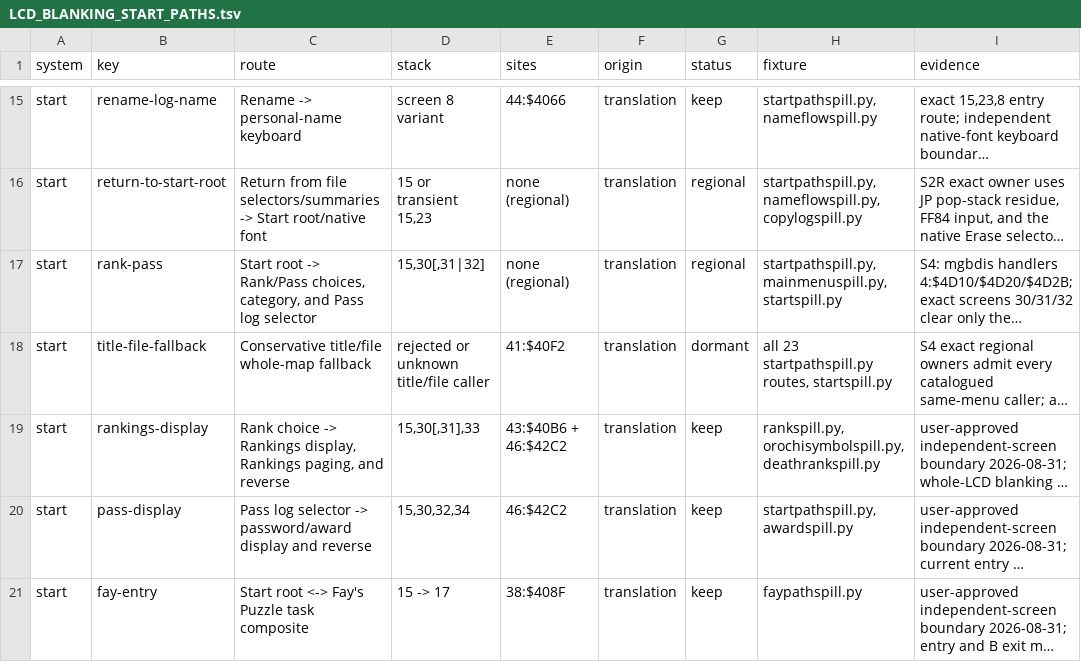
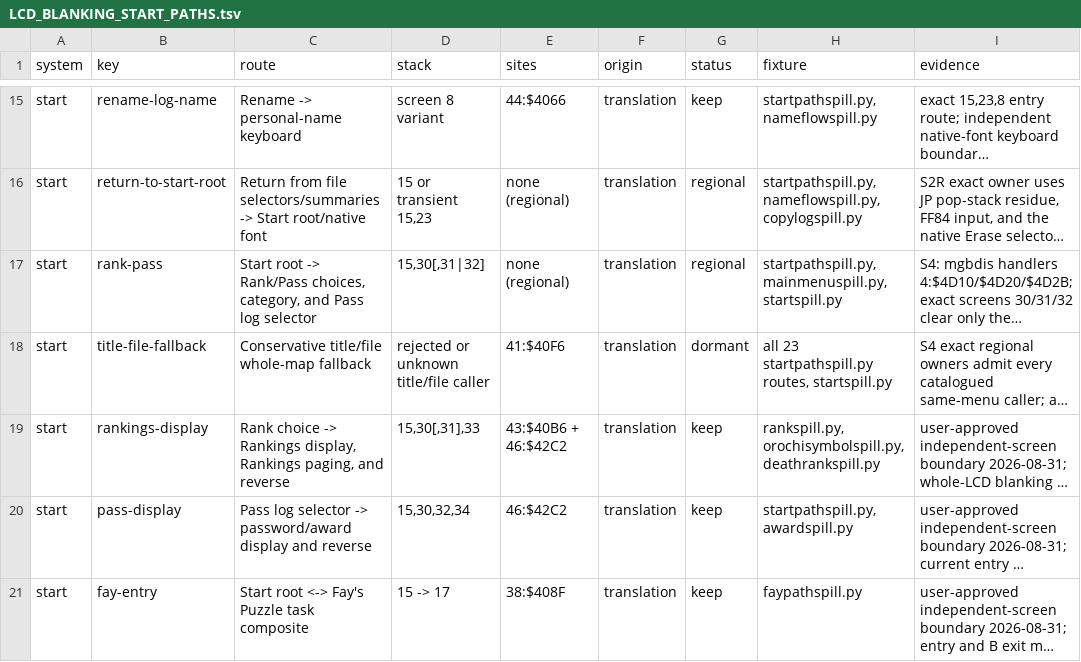
Before and after one commit to joey-astrologo/Shiren-GB-Monster-of-Moonlight-Village, a TSV file: docs/LCD_BLANKING_START_PATHS.tsv, drawn as a sheet; only a part is shown, gaps mark what is left out; long unchanged cells end in …; the diff names each change by its address in the sheet, - before the commit and + after, or states it on an @@ line.

```diff
--- a/docs/LCD_BLANKING_START_PATHS.tsv
+++ b/docs/LCD_BLANKING_START_PATHS.tsv
-E18 (sites): 41:$40F2
+E18 (sites): 41:$40F6
```
Also changed, not shown: docs/LCD_BLANKING_AUDIT.tsv, docs/LCD_BLANKING_ITEM_PATHS.tsv, 37 other files.
